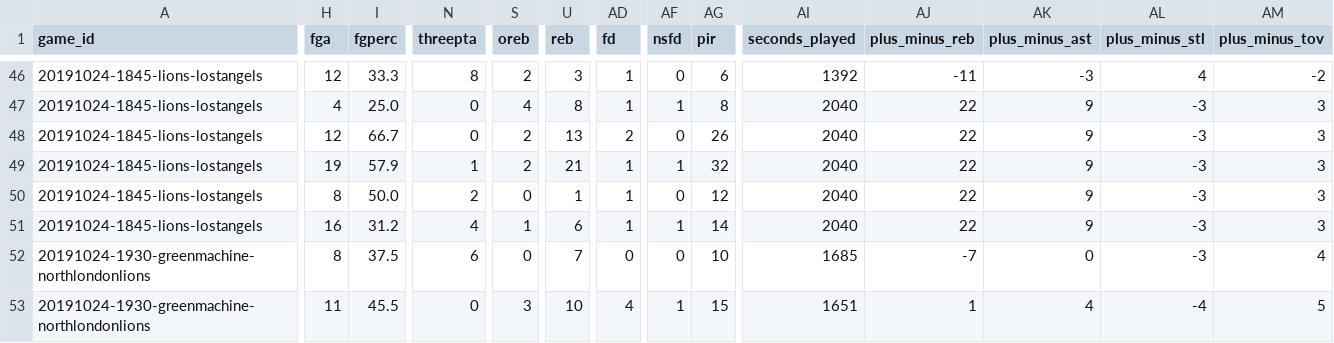
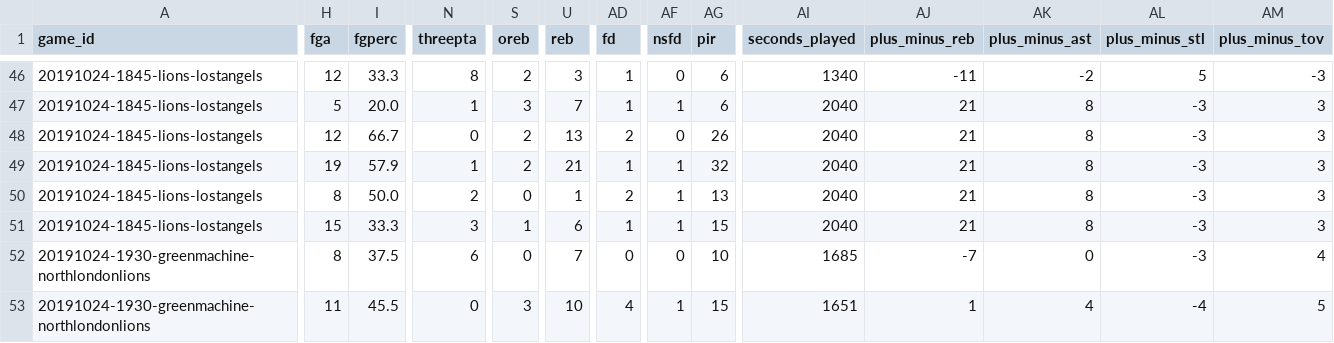
Before and after one commit to zilupe/thegame.report-data, a CSV file: raw_data/season25/player_logs.csv, drawn as a sheet; only a part is shown, gaps mark what is left out; the diff covers the shown part only; the diff names each change by its address in the sheet, - before the commit and + after, or states it on an @@ line.

```diff
--- a/raw_data/season25/player_logs.csv
+++ b/raw_data/season25/player_logs.csv
-AI46 (seconds_played): 1392
+AI46 (seconds_played): 1340
-AK46 (plus_minus_ast): -3
+AK46 (plus_minus_ast): -2
-AL46 (plus_minus_stl): 4
+AL46 (plus_minus_stl): 5
-AM46 (plus_minus_tov): -2
+AM46 (plus_minus_tov): -3
-H47 (fga): 4
+H47 (fga): 5
-I47 (fgperc): 25.0
+I47 (fgperc): 20.0
-N47 (threepta): 0
+N47 (threepta): 1
-S47 (oreb): 4
+S47 (oreb): 3
-U47 (reb): 8
+U47 (reb): 7
-AG47 (pir): 8
+AG47 (pir): 6
-AJ47:AJ51 (plus_minus_reb): 22
+AJ47:AJ51 (plus_minus_reb): 21
-AK47:AK51 (plus_minus_ast): 9
+AK47:AK51 (plus_minus_ast): 8
-AD50 (fd): 1
+AD50 (fd): 2
-AF50 (nsfd): 0
+AF50 (nsfd): 1
-AG50 (pir): 12
+AG50 (pir): 13
-H51 (fga): 16
+H51 (fga): 15
-I51 (fgperc): 31.2
+I51 (fgperc): 33.3
-N51 (threepta): 4
+N51 (threepta): 3
-AG51 (pir): 14
+AG51 (pir): 15
```
Also changed, not shown: 29 edited cells elsewhere in this file, raw_data/season25/team_logs.csv, 1 other file.
